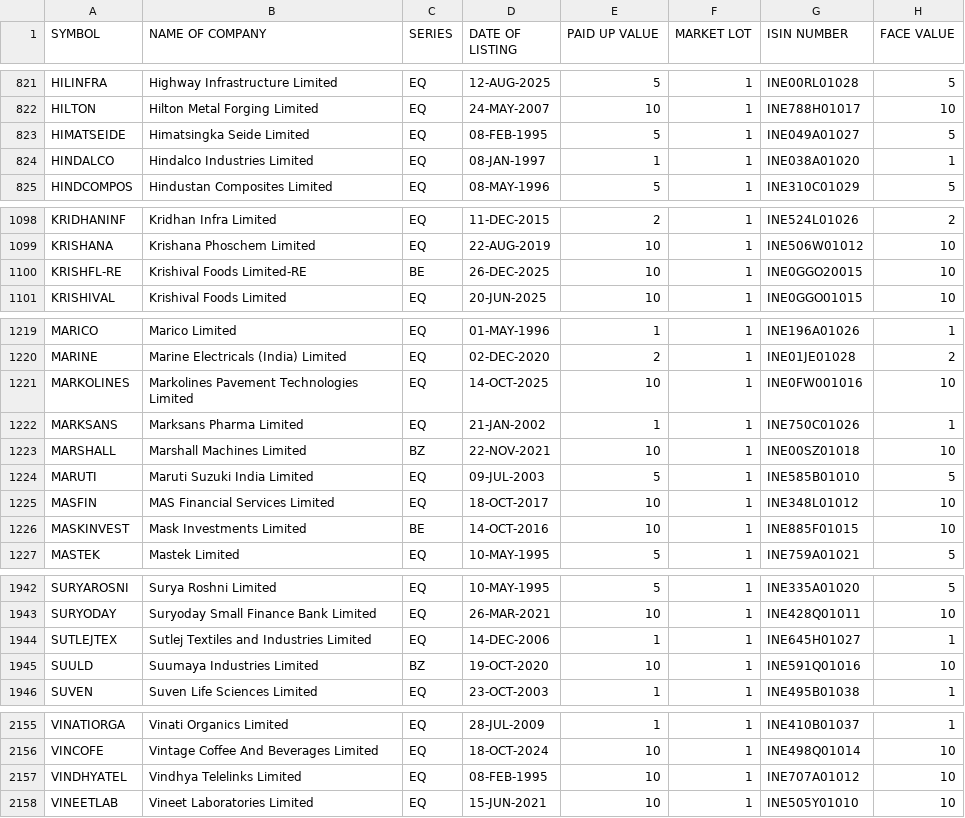
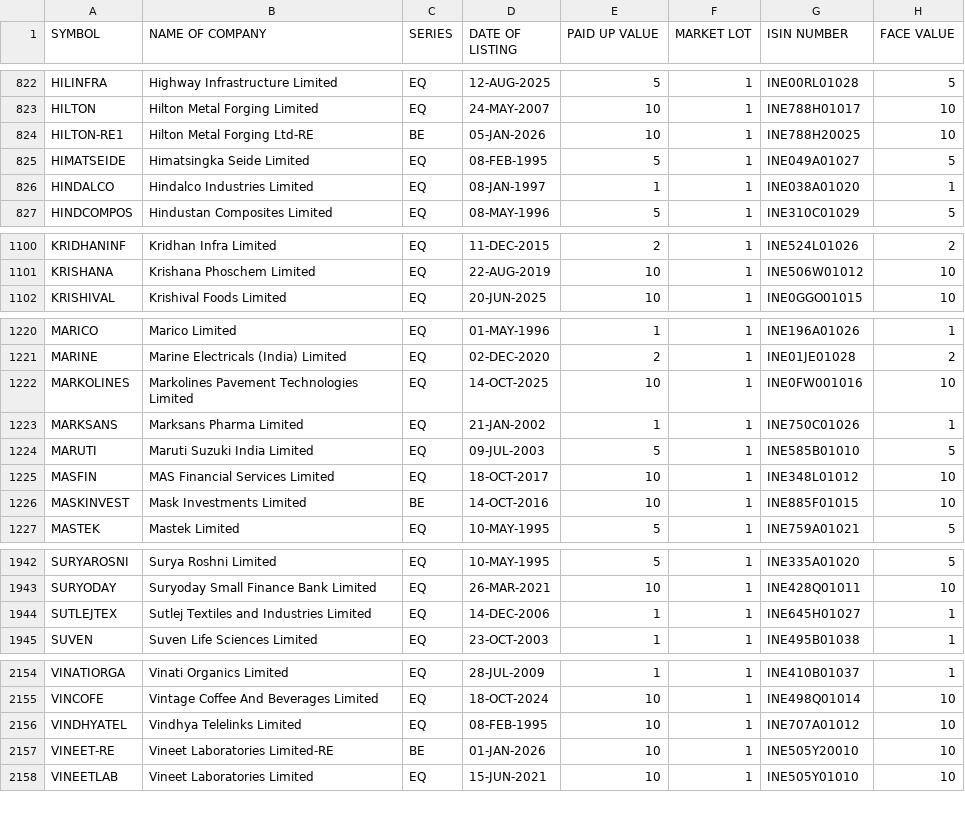
Before and after one commit to Harshit6135/stock_screener, a CSV file: data/imports/NSE.csv, drawn as a sheet; only a part is shown, gaps mark what is left out; the diff covers the shown part only.

```diff
--- a/data/imports/NSE.csv
+++ b/data/imports/NSE.csv
@@ -822,2 +823,3 @@ HILINFRA,Highway Infrastructure Limited,EQ,12-AUG-2025,5,1,INE00RL01028,5
 HILTON,Hilton Metal Forging Limited,EQ,24-MAY-2007,10,1,INE788H01017,10
+HILTON-RE1,Hilton Metal Forging Ltd-RE,BE,05-JAN-2026,10,1,INE788H20025,10
 HIMATSEIDE,Himatsingka Seide Limited,EQ,08-FEB-1995,5,1,INE049A01027,5
@@ -1099,3 +1101,2 @@ KRIDHANINF,Kridhan Infra Limited,EQ,11-DEC-2015,2,1,INE524L01026,2
 KRISHANA,Krishana Phoschem Limited,EQ,22-AUG-2019,10,1,INE506W01012,10
-KRISHFL-RE,Krishival Foods Limited-RE,BE,26-DEC-2025,10,1,INE0GGO20015,10
 KRISHIVAL,Krishival Foods Limited,EQ,20-JUN-2025,10,1,INE0GGO01015,10
@@ -1222,3 +1223,2 @@ MARKOLINES,Markolines Pavement Technologies Limited,EQ,14-OCT-2025,10,1,INE0FW00
 MARKSANS,Marksans Pharma Limited,EQ,21-JAN-2002,1,1,INE750C01026,1
-MARSHALL,Marshall Machines Limited,BZ,22-NOV-2021,10,1,INE00SZ01018,10
 MARUTI,Maruti Suzuki India Limited,EQ,09-JUL-2003,5,1,INE585B01010,5
@@ -1944,3 +1944,2 @@ SURYODAY,Suryoday Small Finance Bank Limited,EQ,26-MAR-2021,10,1,INE428Q01011,10
 SUTLEJTEX,Sutlej Textiles and Industries Limited,EQ,14-DEC-2006,1,1,INE645H01027,1
-SUULD,Suumaya Industries Limited,BZ,19-OCT-2020,10,1,INE591Q01016,10
 SUVEN,Suven Life Sciences Limited,EQ,23-OCT-2003,1,1,INE495B01038,1
@@ -2157,2 +2156,3 @@ VINCOFE,Vintage Coffee And Beverages Limited,EQ,18-OCT-2024,10,1,INE498Q01014,10
 VINDHYATEL,Vindhya Telelinks Limited,EQ,08-FEB-1995,10,1,INE707A01012,10
+VINEET-RE,Vineet Laboratories Limited-RE,BE,01-JAN-2026,10,1,INE505Y20010,10
 VINEETLAB,Vineet Laboratories Limited,EQ,15-JUN-2021,10,1,INE505Y01010,10
```
Also changed, not shown: 3 added rows, 2 removed rows and 13 edited cells elsewhere in this file, 36 other files.
